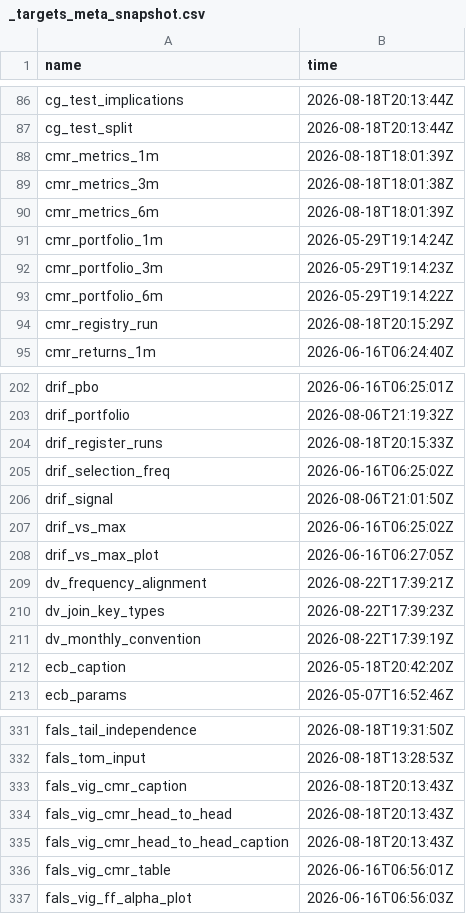
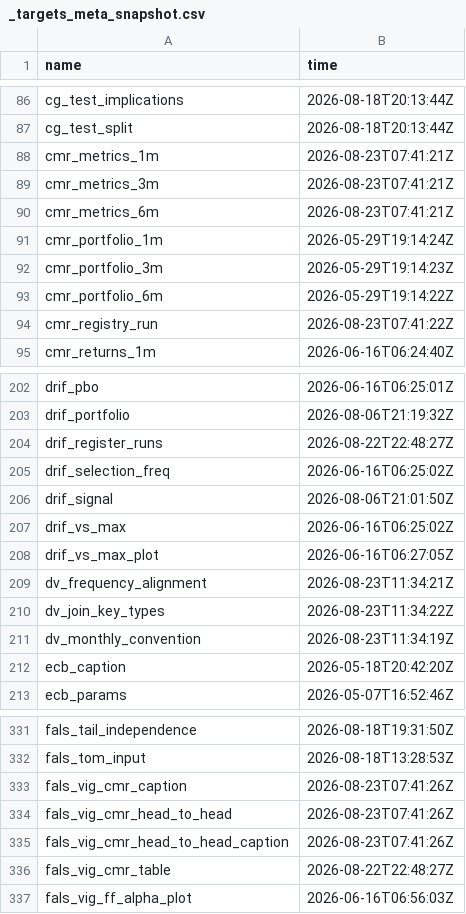
Before and after one commit to JohnGavin/historical, a CSV file: docs/_targets_meta_snapshot.csv, drawn as a sheet; only a part is shown, gaps mark what is left out; the diff covers the shown part only.

Commit message:
chore(build): refresh _targets_meta_snapshot.csv after #727/#732 (776 targets)
Regenerated by scripts/write_targets_meta_snapshot.R against the store built
from current main. 776 target times + 1 generated_at row, up from 772: the
delta is the four targets #732 added (strat_returns_wide,
strat_corr_matrix_leaderboard, strat_keff_vertox_leaderboard,
qa_leaderboard_deflated_sharpe_coverage).

Regenerated rather than restored from a working-tree stash. The stash held a
772-target version written before the #732 build, and `git stash pop` over the
newer file gave an ambiguous result -- so the file was reset to HEAD and
rewritten from the live store instead of trusting a merge whose outcome could
not be read off the output.

The snapshot backs check_dashboard_freshness.R Check 3 in CI, which has no
store of its own; a stale snapshot silently weakens that check.

Refs #695, #727, #732.

```diff
--- a/docs/_targets_meta_snapshot.csv
+++ b/docs/_targets_meta_snapshot.csv
@@ -87,5 +87,5 @@
 "cg_test_split","2026-08-18T20:13:44Z"
-"cmr_metrics_1m","2026-08-18T18:01:39Z"
-"cmr_metrics_3m","2026-08-18T18:01:38Z"
-"cmr_metrics_6m","2026-08-18T18:01:39Z"
+"cmr_metrics_1m","2026-08-23T07:41:21Z"
+"cmr_metrics_3m","2026-08-23T07:41:21Z"
+"cmr_metrics_6m","2026-08-23T07:41:21Z"
 "cmr_portfolio_1m","2026-05-29T19:14:24Z"
@@ -93,3 +93,3 @@
 "cmr_portfolio_6m","2026-05-29T19:14:22Z"
-"cmr_registry_run","2026-08-18T20:15:29Z"
+"cmr_registry_run","2026-08-23T07:41:22Z"
 "cmr_returns_1m","2026-06-16T06:24:40Z"
@@ -203,3 +203,3 @@
 "drif_portfolio","2026-08-06T21:19:32Z"
-"drif_register_runs","2026-08-18T20:15:33Z"
+"drif_register_runs","2026-08-22T22:48:27Z"
 "drif_selection_freq","2026-06-16T06:25:02Z"
@@ -208,5 +208,5 @@
 "drif_vs_max_plot","2026-06-16T06:27:05Z"
-"dv_frequency_alignment","2026-08-22T17:39:21Z"
-"dv_join_key_types","2026-08-22T17:39:23Z"
-"dv_monthly_convention","2026-08-22T17:39:19Z"
+"dv_frequency_alignment","2026-08-23T11:34:21Z"
+"dv_join_key_types","2026-08-23T11:34:22Z"
+"dv_monthly_convention","2026-08-23T11:34:19Z"
 "ecb_caption","2026-05-18T20:42:20Z"
@@ -332,6 +332,6 @@
 "fals_tom_input","2026-08-18T13:28:53Z"
-"fals_vig_cmr_caption","2026-08-18T20:13:43Z"
-"fals_vig_cmr_head_to_head","2026-08-18T20:13:43Z"
-"fals_vig_cmr_head_to_head_caption","2026-08-18T20:13:43Z"
-"fals_vig_cmr_table","2026-06-16T06:56:01Z"
+"fals_vig_cmr_caption","2026-08-23T07:41:26Z"
+"fals_vig_cmr_head_to_head","2026-08-23T07:41:26Z"
+"fals_vig_cmr_head_to_head_caption","2026-08-23T07:41:26Z"
+"fals_vig_cmr_table","2026-08-22T22:48:27Z"
 "fals_vig_ff_alpha_plot","2026-06-16T06:56:03Z"
```
Also changed, not shown: 6 added rows and 67 edited cells elsewhere in this file.
